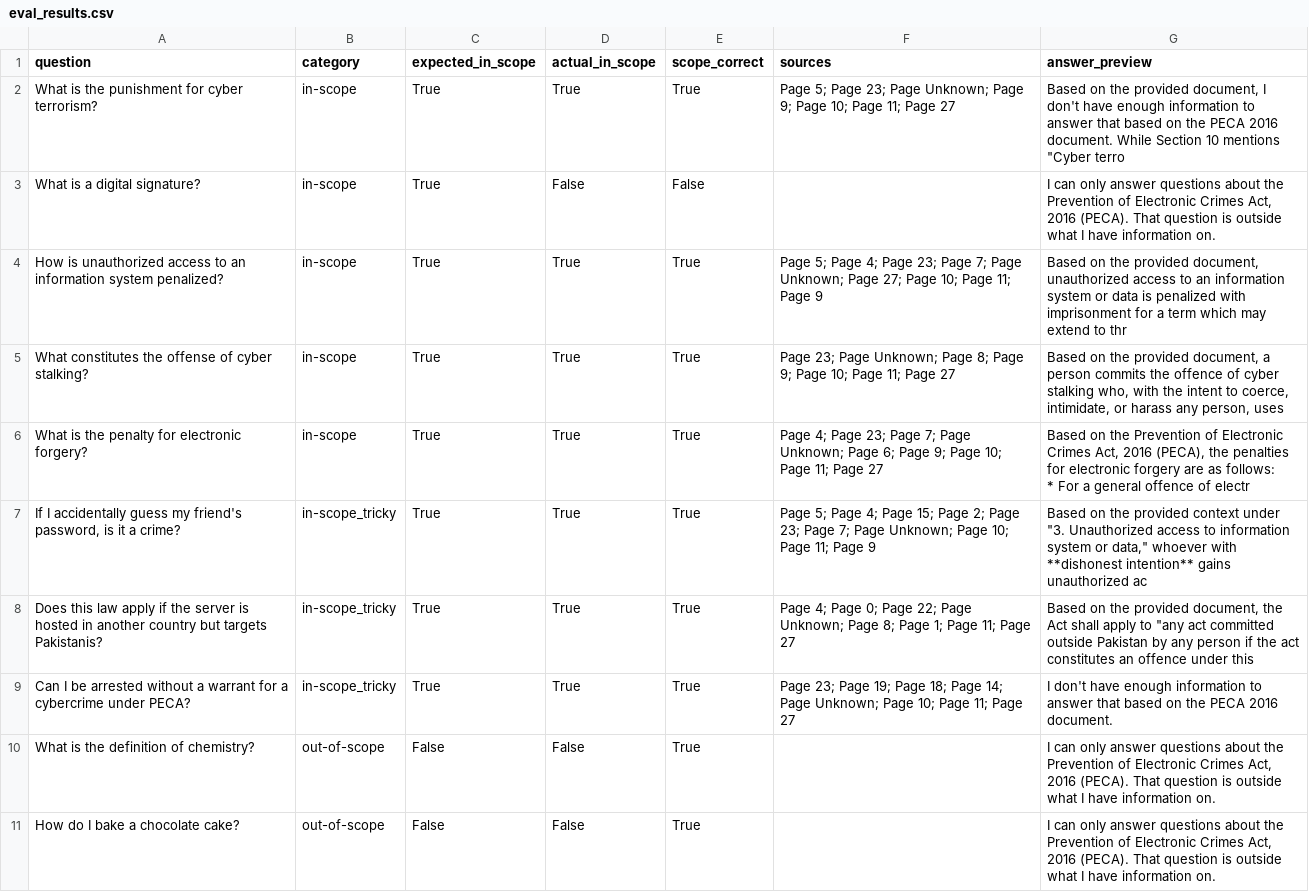
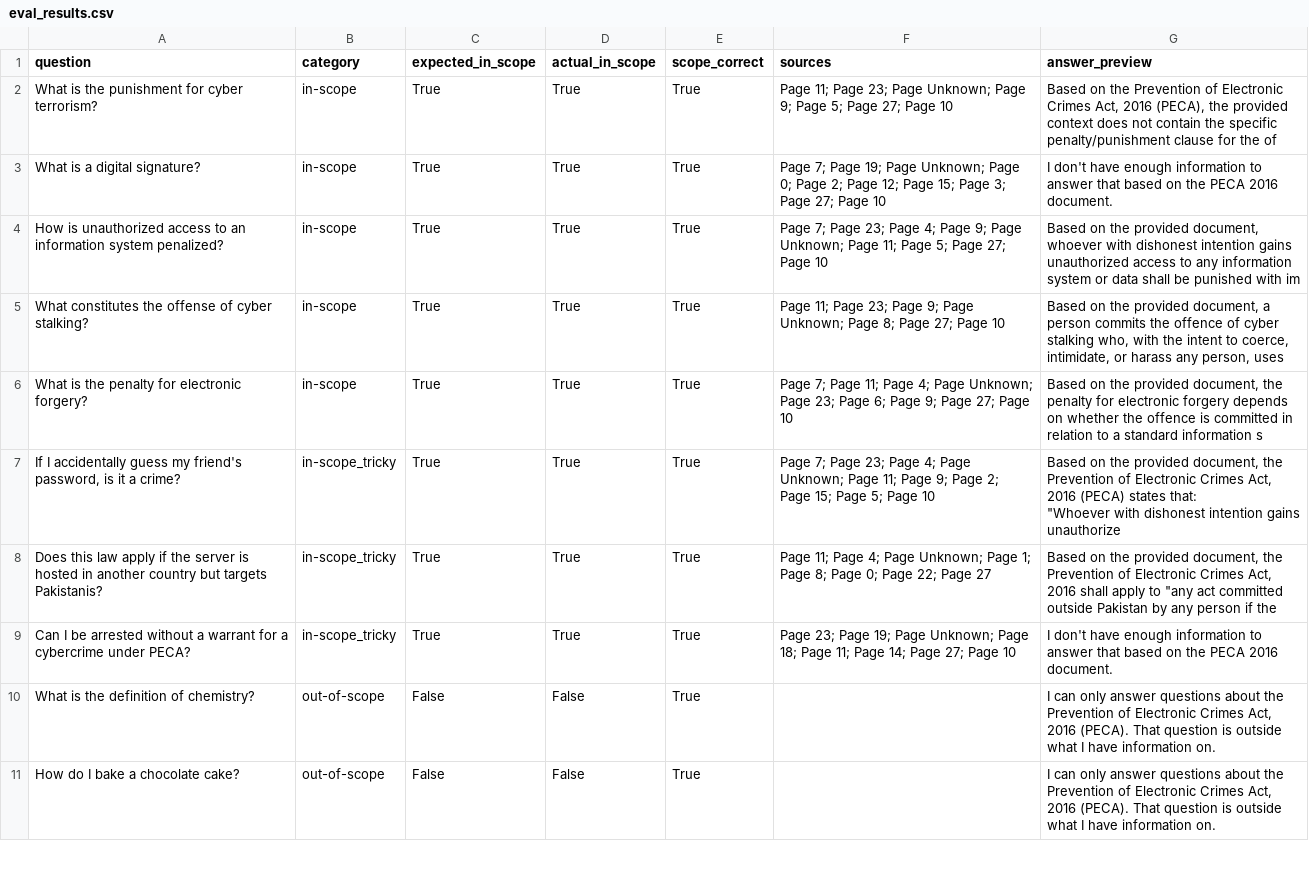
Before and after one commit to saadkhawer1/peca-legal-bot, a CSV file: eval_results.csv, drawn as a sheet; only a part is shown.

```diff
--- a/eval_results.csv
+++ b/eval_results.csv
@@ -1,12 +1,12 @@
 question,category,expected_in_scope,actual_in_scope,scope_correct,sources,answer_preview
-What is the punishment for cyber terrorism?,in-scope,True,True,True,Page 5; Page 23; Page Unknown; Page 9; Page 10; Page 11; Page 27,"Based on the provided document, I don't have enough information to answer that based on the PECA 2016 document. While Section 10 mentions ""Cyber terro"
-What is a digital signature?,in-scope,True,False,False,,"I can only answer questions about the Prevention of Electronic Crimes Act, 2016 (PECA). That question is outside what I have information on."
-How is unauthorized access to an information system penalized?,in-scope,True,True,True,Page 5; Page 4; Page 23; Page 7; Page Unknown; Page 27; Page 10; Page 11; Page 9,"Based on the provided document, unauthorized access to an information system or data is penalized with imprisonment for a term which may extend to thr"
-What constitutes the offense of cyber stalking?,in-scope,True,True,True,Page 23; Page Unknown; Page 8; Page 9; Page 10; Page 11; Page 27,"Based on the provided document, a person commits the offence of cyber stalking who, with the intent to coerce, intimidate, or harass any person, uses "
-What is the penalty for electronic forgery?,in-scope,True,True,True,Page 4; Page 23; Page 7; Page Unknown; Page 6; Page 9; Page 10; Page 11; Page 27,"Based on the Prevention of Electronic Crimes Act, 2016 (PECA), the penalties for electronic forgery are as follows:
-
-* For a general offence of electr"
-"If I accidentally guess my friend's password, is it a crime?",in-scope_tricky,True,True,True,Page 5; Page 4; Page 15; Page 2; Page 23; Page 7; Page Unknown; Page 10; Page 11; Page 9,"Based on the provided context under ""3. Unauthorized access to information system or data,"" whoever with **dishonest intention** gains unauthorized ac"
-Does this law apply if the server is hosted in another country but targets Pakistanis?,in-scope_tricky,True,True,True,Page 4; Page 0; Page 22; Page Unknown; Page 8; Page 1; Page 11; Page 27,"Based on the provided document, the Act shall apply to ""any act committed outside Pakistan by any person if the act constitutes an offence under this "
-Can I be arrested without a warrant for a cybercrime under PECA?,in-scope_tricky,True,True,True,Page 23; Page 19; Page 18; Page 14; Page Unknown; Page 10; Page 11; Page 27,I don't have enough information to answer that based on the PECA 2016 document.
+What is the punishment for cyber terrorism?,in-scope,True,True,True,Page 11; Page 23; Page Unknown; Page 9; Page 5; Page 27; Page 10,"Based on the Prevention of Electronic Crimes Act, 2016 (PECA), the provided context does not contain the specific penalty/punishment clause for the of"
+What is a digital signature?,in-scope,True,True,True,Page 7; Page 19; Page Unknown; Page 0; Page 2; Page 12; Page 15; Page 3; Page 27; Page 10,I don't have enough information to answer that based on the PECA 2016 document.
+How is unauthorized access to an information system penalized?,in-scope,True,True,True,Page 7; Page 23; Page 4; Page 9; Page Unknown; Page 11; Page 5; Page 27; Page 10,"Based on the provided document, whoever with dishonest intention gains unauthorized access to any information system or data shall be punished with im"
+What constitutes the offense of cyber stalking?,in-scope,True,True,True,Page 11; Page 23; Page 9; Page Unknown; Page 8; Page 27; Page 10,"Based on the provided document, a person commits the offence of cyber stalking who, with the intent to coerce, intimidate, or harass any person, uses "
+What is the penalty for electronic forgery?,in-scope,True,True,True,Page 7; Page 11; Page 4; Page Unknown; Page 23; Page 6; Page 9; Page 27; Page 10,"Based on the provided document, the penalty for electronic forgery depends on whether the offence is committed in relation to a standard information s"
+"If I accidentally guess my friend's password, is it a crime?",in-scope_tricky,True,True,True,Page 7; Page 23; Page 4; Page Unknown; Page 11; Page 9; Page 2; Page 15; Page 5; Page 10,"Based on the provided document, the Prevention of Electronic Crimes Act, 2016 (PECA) states that:
+
+""Whoever with dishonest intention gains unauthorize"
+Does this law apply if the server is hosted in another country but targets Pakistanis?,in-scope_tricky,True,True,True,Page 11; Page 4; Page Unknown; Page 1; Page 8; Page 0; Page 22; Page 27,"Based on the provided document, the Prevention of Electronic Crimes Act, 2016 shall apply to ""any act committed outside Pakistan by any person if the "
+Can I be arrested without a warrant for a cybercrime under PECA?,in-scope_tricky,True,True,True,Page 23; Page 19; Page Unknown; Page 18; Page 11; Page 14; Page 27; Page 10,I don't have enough information to answer that based on the PECA 2016 document.
 What is the definition of chemistry?,out-of-scope,False,False,True,,"I can only answer questions about the Prevention of Electronic Crimes Act, 2016 (PECA). That question is outside what I have information on."
```
Also changed, not shown: 6 other files.
